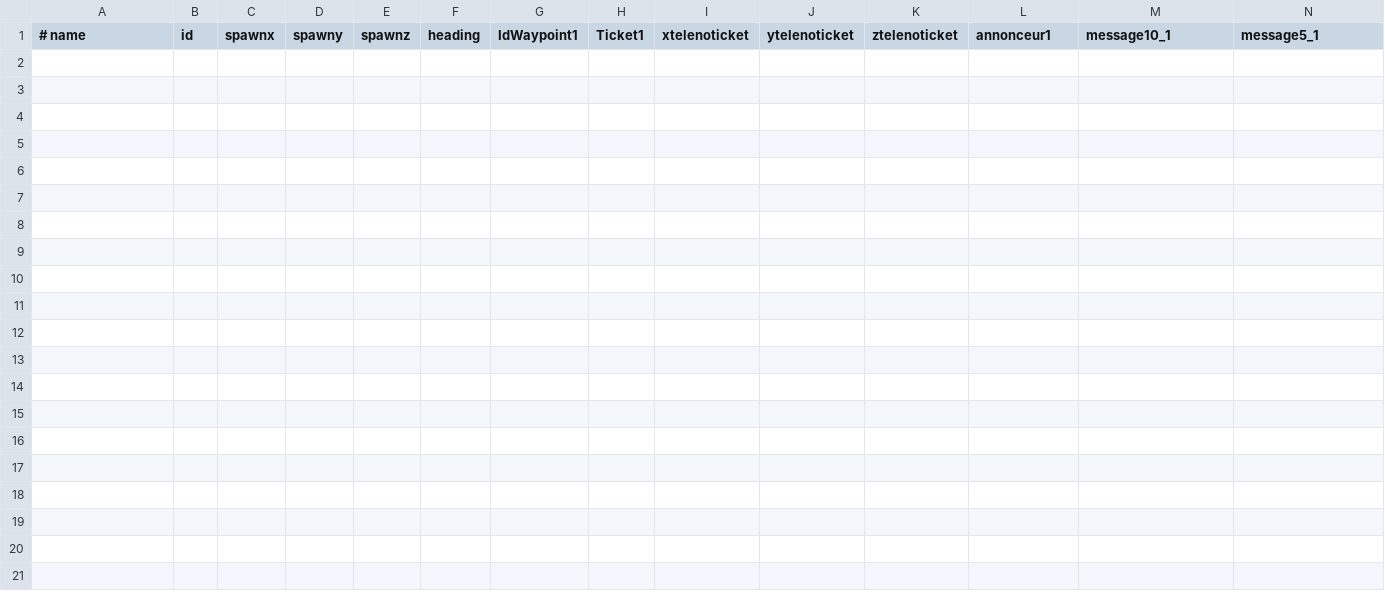
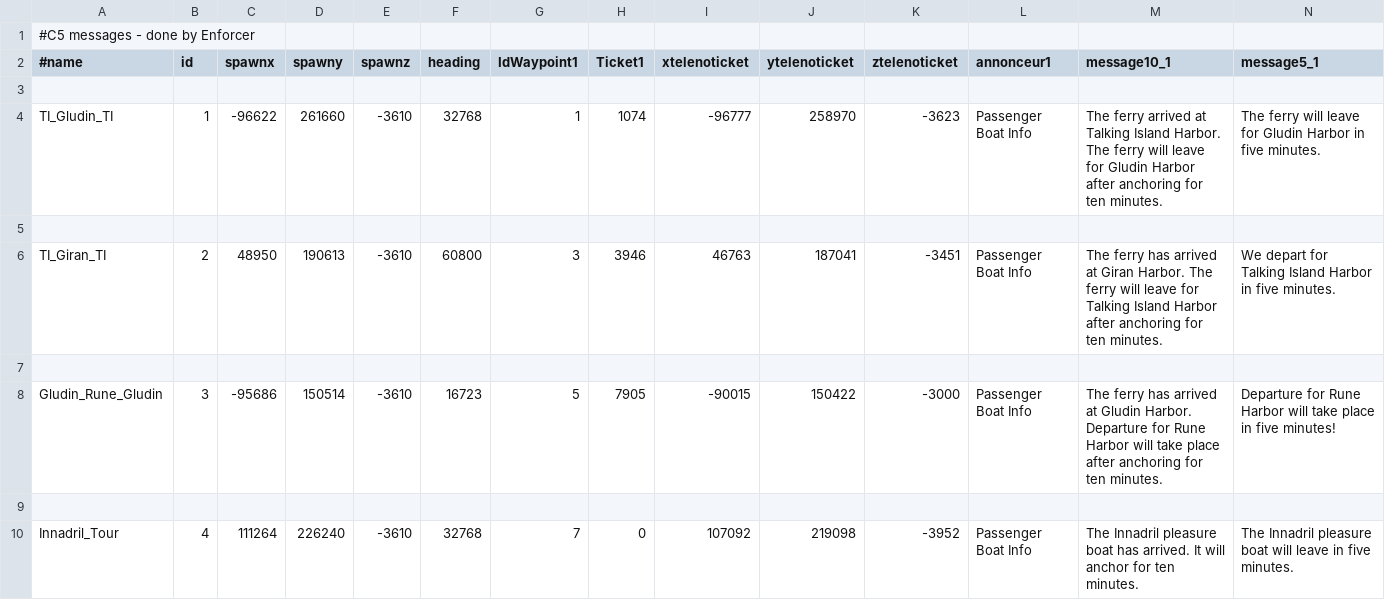
Before and after one commit to Battlecruiser/L2J_DataPack, a CSV file: datapack_development/data/boat.csv, drawn as a sheet; only a part is shown; addresses are those after the commit; rows hold the shown columns only; the diff names each change by its address in the sheet, - before the commit and + after, or states it on an @@ line.

```diff
--- a/datapack_development/data/boat.csv
+++ b/datapack_development/data/boat.csv
+row 1: #C5 messages - done by Enforcer
-A2: # name
+A2: #name
+row 3: (empty)
+row 4: TI_Gludin_TI | 1 | -96622 | 261660 | -3610 | 32768 | 1 | 1074 | -96777 | 258970 | -3623 | Passenger Boat Info | The ferry arrived at Talking Island Harbor. The ferry will leave for Gludin Harbor after anchoring for ten minutes. | The ferry will leave for Gludin Harbor in five minutes.
+row 5: (empty)
+row 6: TI_Giran_TI | 2 | 48950 | 190613 | -3610 | 60800 | 3 | 3946 | 46763 | 187041 | -3451 | Passenger Boat Info | The ferry has arrived at Giran Harbor. The ferry will leave for Talking Island Harbor after anchoring for ten minutes. | We depart for Talking Island Harbor in five minutes.
+row 7: (empty)
+row 8: Gludin_Rune_Gludin | 3 | -95686 | 150514 | -3610 | 16723 | 5 | 7905 | -90015 | 150422 | -3000 | Passenger Boat Info | The ferry has arrived at Gludin Harbor. Departure for Rune Harbor will take place after anchoring for ten minutes. | Departure for Rune Harbor will take place in five minutes!
+row 9: (empty)
+row 10: Innadril_Tour | 4 | 111264 | 226240 | -3610 | 32768 | 7 | 0 | 107092 | 219098 | -3952 | Passenger Boat Info | The Innadril pleasure boat has arrived. It will anchor for ten minutes. | The Innadril pleasure boat will leave in five minutes.
```
Also changed, not shown: datapack_development/data/boatpath.csv, 9 other files.
